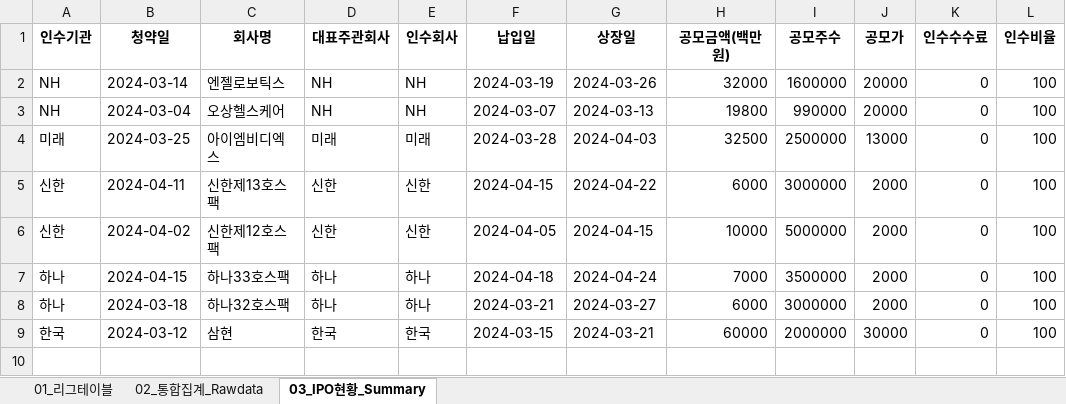
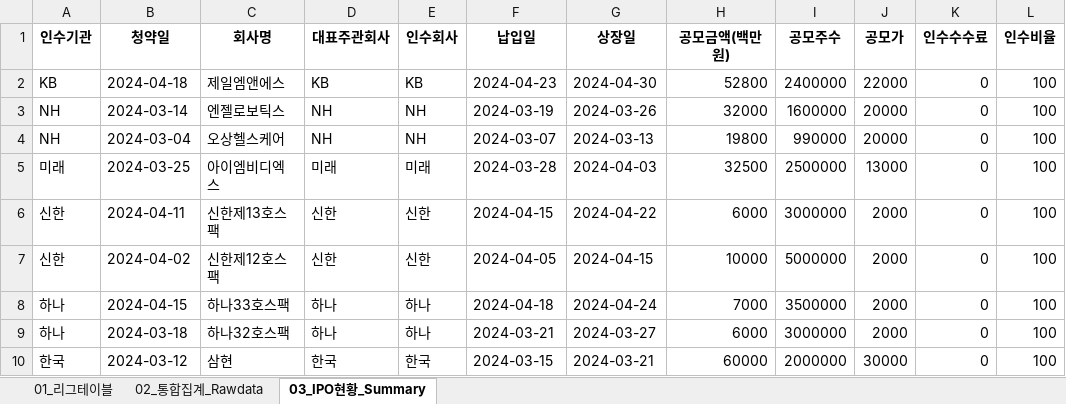
Before and after one commit to Kis-ds/IPO, an Excel workbook: datasets/corporate-finance-data.xlsx, sheet 03_IPO현황_Summary, drawn as a sheet; values as stored, in another font and other column widths than the file's, no borders; the diff names each change by its address in the sheet, - before the commit and + after, or states it on an @@ line.

```diff
--- a/datasets/corporate-finance-data.xlsx (sheet 03_IPO현황_Summary)
+++ b/datasets/corporate-finance-data.xlsx (sheet 03_IPO현황_Summary)
+row 2: KB | 2024-04-18 | 제일엠앤에스 | KB | KB | 2024-04-23 | 2024-04-30 | 52800 | 2400000 | 22000 | 0 | 100
```
Also changed, not shown: sheet 02_통합집계_Rawdata, sheet 01_리그테이블, datasets/form1.xlsx, datasets/form2.xlsx, 4 other files.
